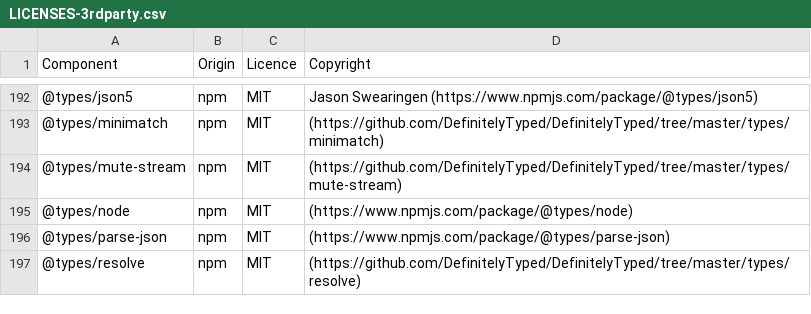
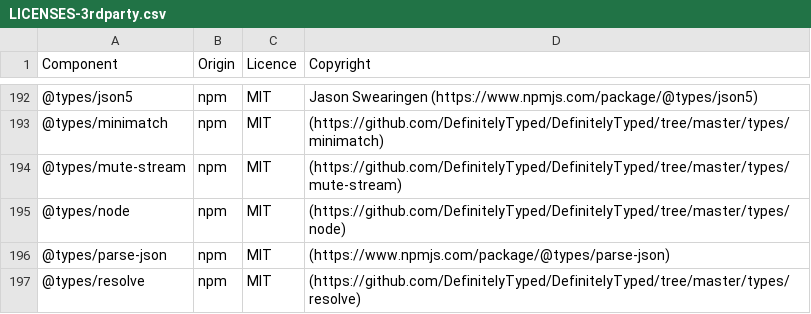
Before and after one commit to DataDog/build-plugins, a CSV file: LICENSES-3rdparty.csv, drawn as a sheet; only a part is shown, gaps mark what is left out.

Commit message:
Update licenses with node types

```diff
--- a/LICENSES-3rdparty.csv
+++ b/LICENSES-3rdparty.csv
@@ -194,3 +194,3 @@ Component,Origin,Licence,Copyright
 @types/mute-stream,npm,MIT,(https://github.com/DefinitelyTyped/DefinitelyTyped/tree/master/types/mute-stream)
-@types/node,npm,MIT,(https://www.npmjs.com/package/@types/node)
+@types/node,npm,MIT,(https://github.com/DefinitelyTyped/DefinitelyTyped/tree/master/types/node)
 @types/parse-json,npm,MIT,(https://www.npmjs.com/package/@types/parse-json)
```
